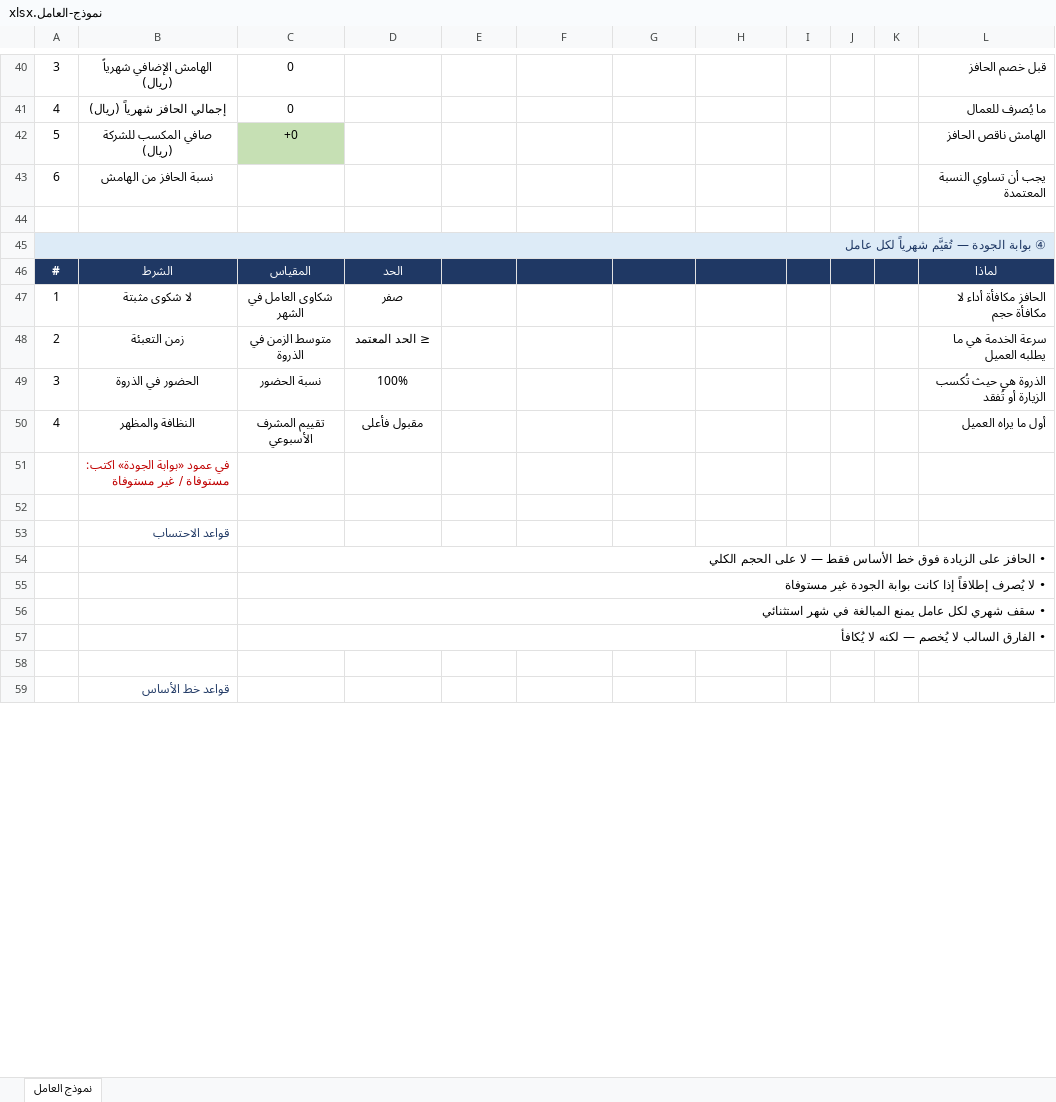
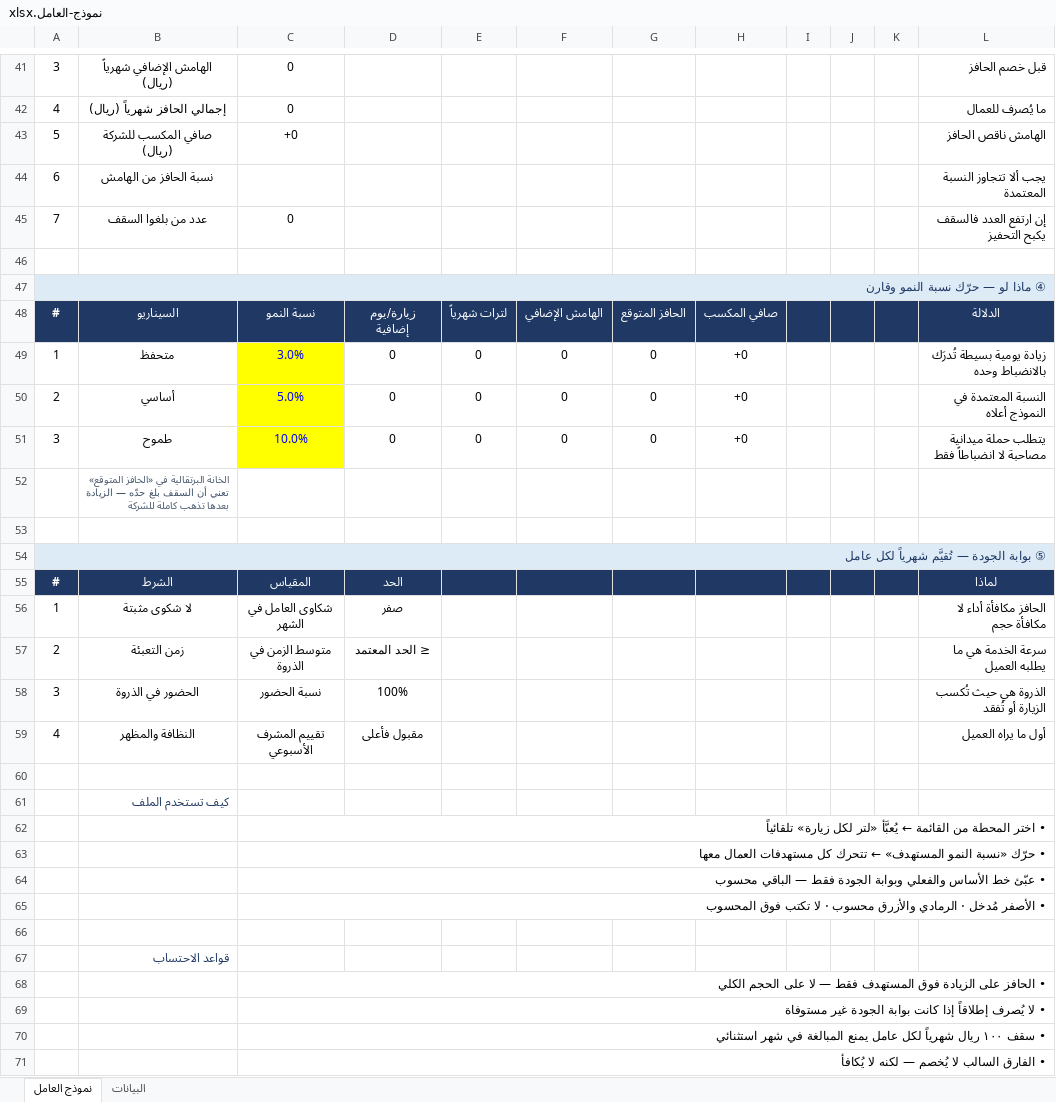
Before and after one commit to darbstations/khadija, an Excel workbook: docs/نموذج-العامل.xlsx, sheet نموذج العامل, drawn as a sheet; only a part is shown, gaps mark what is left out; the shorter side is filled out with more unchanged rows; values as stored, in another font and other column widths than the file's, no borders; conditional formats not drawn; addresses are those after the commit; the diff covers the shown part only; the diff names each change by its address in the sheet, - before the commit and + after, or states it on an @@ line.

```diff
--- a/docs/نموذج-العامل.xlsx (sheet نموذج العامل)
+++ b/docs/نموذج-العامل.xlsx (sheet نموذج العامل)
+sheet tab: البيانات
-C43 fill: #C6E0B4
+C43 fill: none
-L44: يجب أن تساوي النسبة المعتمدة
+L44: يجب ألا تتجاوز النسبة المعتمدة
+row 45: 7 | عدد من بلغوا السقف | 0 |  |  |  |  |  |  |  |  | إن ارتفع العدد فالسقف يكبح التحفيز
-A47: ④ بوابة الجودة — تُقيَّم شهرياً لكل عامل
+A47: ④ ماذا لو — حرّك نسبة النمو وقارن
+row 48: # | السيناريو | نسبة النمو | زيارة/يوم إضافية | لترات شهرياً | الهامش الإضافي | الحافز المتوقع | صافي المكسب |  |  |  | الدلالة
+row 49: 1 | متحفظ | 3.0% | 0 | 0 | 0 | 0 | +0 |  |  |  | زيادة يومية بسيطة تُدرَك بالانضباط وحده
+row 50: 2 | أساسي | 5.0% | 0 | 0 | 0 | 0 | +0 |  |  |  | النسبة المعتمدة في النموذج أعلاه
+row 51: 3 | طموح | 10.0% | 0 | 0 | 0 | 0 | +0 |  |  |  | يتطلب حملة ميدانية مصاحبة لا انضباطاً فقط
+row 52:  | الخانة البرتقالية في «الحافز المتوقع» تعني أن السقف بلغ حدّه — الزيادة بعدها تذهب كاملة للشركة
+row 53: (empty)
+row 54: ⑤ بوابة الجودة — تُقيَّم شهرياً لكل عامل
+row 60: (empty)
-B61: في عمود «بوابة الجودة» اكتب: مستوفاة / غير مستوفاة
+B61: كيف تستخدم الملف
-B61 text colour: #C00000
+B61 text colour: #1F3864
+row 62:  |  | • اختر المحطة من القائمة ← يُعبَّأ «لتر لكل زيارة» تلقائياً
+row 63:  |  | • حرّك «نسبة النمو المستهدف» ← تتحرك كل مستهدفات العمال معها
+row 64:  |  | • عبّئ خط الأساس والفعلي وبوابة الجودة فقط — الباقي محسوب
+row 65:  |  | • الأصفر مُدخل · الرمادي والأزرق محسوب · لا تكتب فوق المحسوب
-C68: …الزيادة فوق خط الأساس فقط —…
+C68: …الزيادة فوق المستهدف فقط —…
-C70: • سقف شهري لكل عامل…
+C70: • سقف ١٠٠ ريال شهرياً لكل عامل…
```
Also changed, not shown: 4 added rows, 3 removed rows, 6 edited cells and cell formats elsewhere in this sheet, formulas that keep their value.
